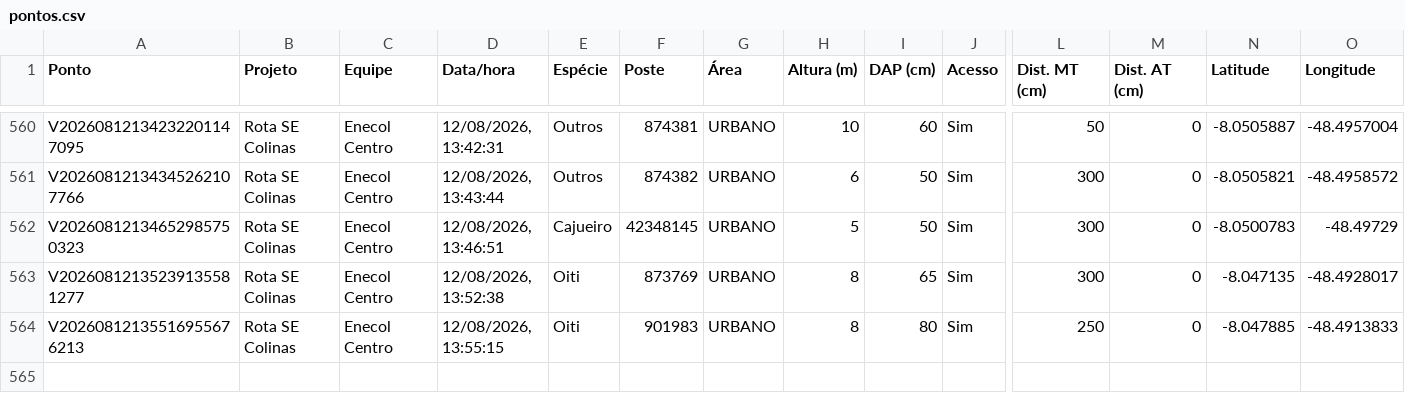
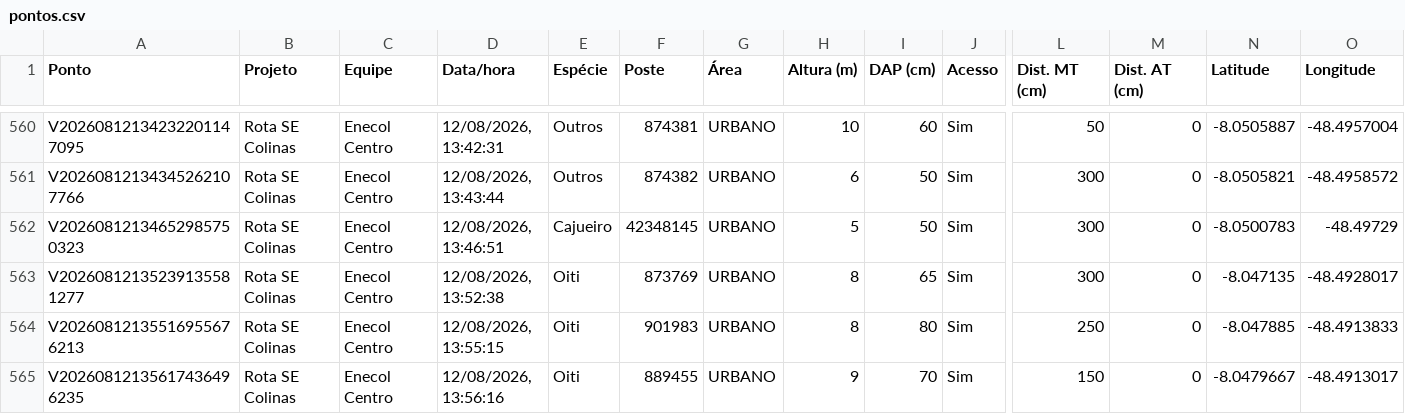
Before and after one commit to LGRSV/vera-vegetacao, a CSV file: exportacoes/projetos/rota-se-colinas/pontos.csv, drawn as a sheet; only a part is shown, gaps mark what is left out; rows hold the shown columns only; the diff names each change by its address in the sheet, - before the commit and + after, or states it on an @@ line.

```diff
--- a/exportacoes/projetos/rota-se-colinas/pontos.csv
+++ b/exportacoes/projetos/rota-se-colinas/pontos.csv
+row 565: V20260812135617436496235 | Rota SE Colinas | Enecol Centro | 12/08/2026, 13:56:16 | Oiti | 889455 | URBANO | 9 | 70 | Sim | 150 | 0 | -8.0479667 | -48.4913017
```
Also changed, not shown: exportacoes/enecol-centro.csv, 1 other file.
